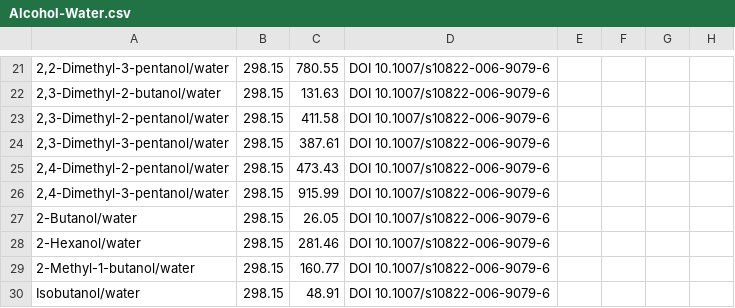
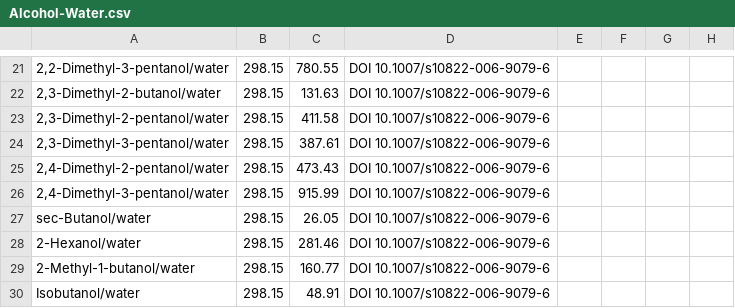
Before and after one commit to gjuhasz/jcosmo, a CSV file: cosmosrc/idac/Alcohol-Water.csv, drawn as a sheet; only a part is shown, gaps mark what is left out; the diff names each change by its address in the sheet, - before the commit and + after, or states it on an @@ line.

```diff
--- a/cosmosrc/idac/Alcohol-Water.csv
+++ b/cosmosrc/idac/Alcohol-Water.csv
-A27: 2-Butanol/water
+A27: sec-Butanol/water
```
Also changed, not shown: cosmosrc/idac/aqueous.csv, 46 other files.
